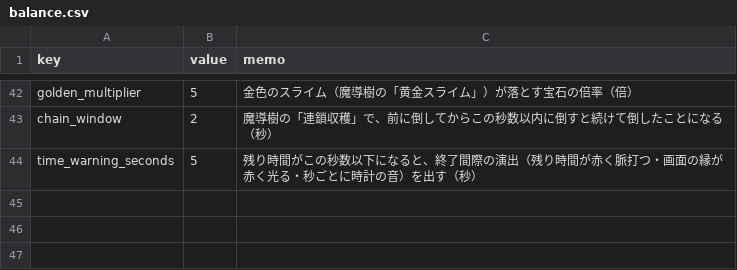
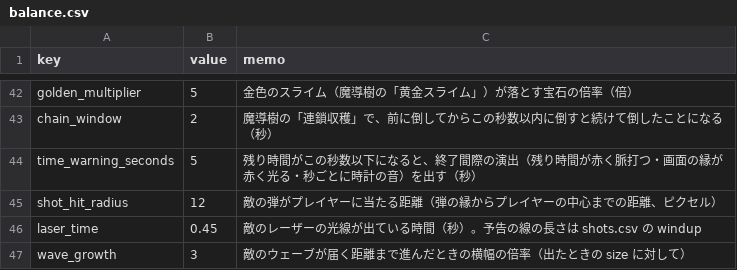
Before and after one commit to elefolo4565/fantasyIncremental, a CSV file: data/balance.csv, drawn as a sheet; only a part is shown, gaps mark what is left out; the diff names each change by its address in the sheet, - before the commit and + after, or states it on an @@ line.

```diff
--- a/data/balance.csv
+++ b/data/balance.csv
+row 45: shot_hit_radius | 12 | 敵の弾がプレイヤーに当たる距離（弾の縁からプレイヤーの中心までの距離、ピクセル）
+row 46: laser_time | 0.45 | 敵のレーザーの光線が出ている時間（秒）。予告の線の長さは shots.csv の windup
+row 47: wave_growth | 3 | 敵のウェーブが届く距離まで進んだときの横幅の倍率（出たときの size に対して）
```
Also changed, not shown: data/enemies.csv, 23 other files.
